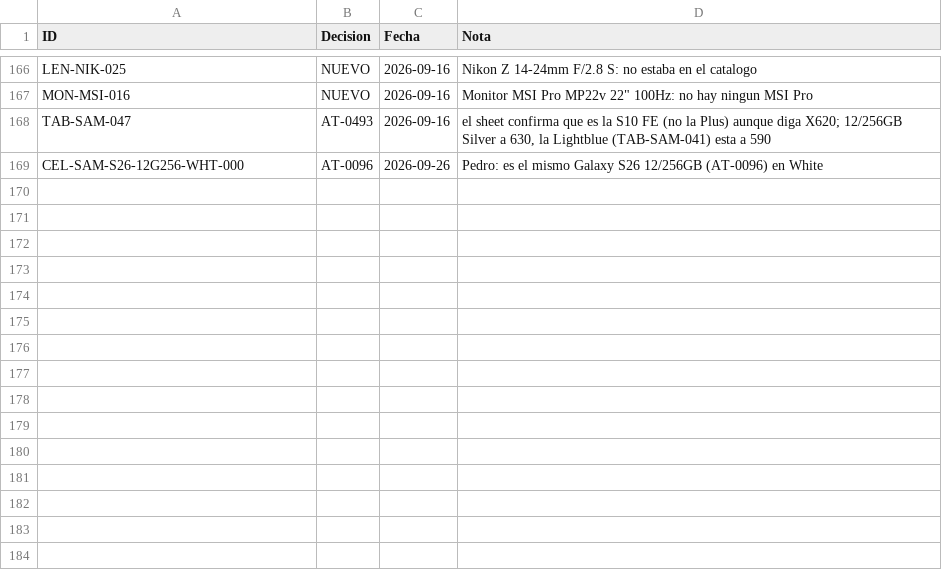
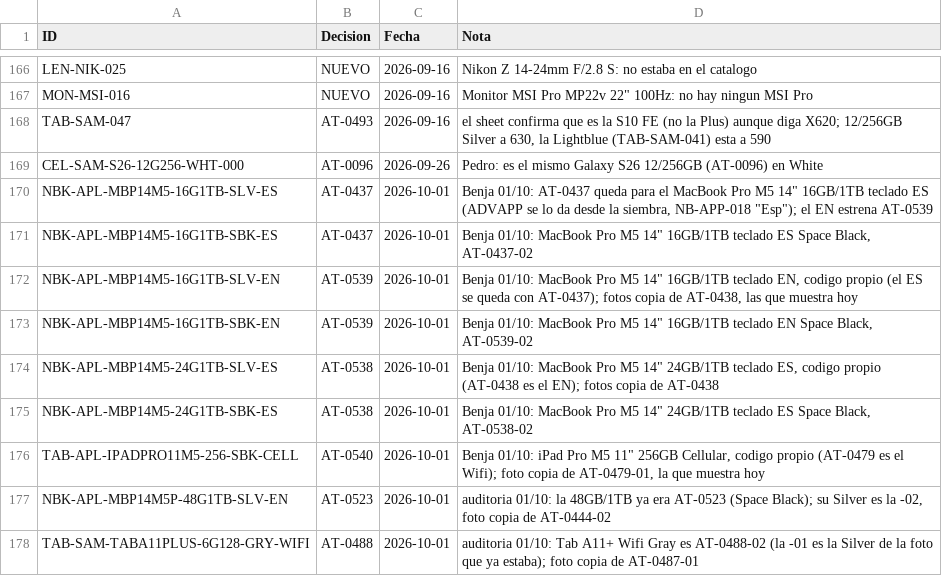
Before and after one commit to Advance33/catalogo-advance, a CSV file: herramientas/altas-decididas.csv, drawn as a sheet; only a part is shown, gaps mark what is left out; the diff names each change by its address in the sheet, - before the commit and + after, or states it on an @@ line.

```diff
--- a/herramientas/altas-decididas.csv
+++ b/herramientas/altas-decididas.csv
+row 170: NBK-APL-MBP14M5-16G1TB-SLV-ES | AT-0437 | 2026-10-01 | Benja 01/10: AT-0437 queda para el MacBook Pro M5 14" 16GB/1TB teclado ES (ADVAPP se lo da desde la siembra, NB-APP-018 "Esp"); el EN estrena AT-0539
+row 171: NBK-APL-MBP14M5-16G1TB-SBK-ES | AT-0437 | 2026-10-01 | Benja 01/10: MacBook Pro M5 14" 16GB/1TB teclado ES Space Black, AT-0437-02
+row 172: NBK-APL-MBP14M5-16G1TB-SLV-EN | AT-0539 | 2026-10-01 | Benja 01/10: MacBook Pro M5 14" 16GB/1TB teclado EN, codigo propio (el ES se queda con AT-0437); fotos copia de AT-0438, las que muestra hoy
+row 173: NBK-APL-MBP14M5-16G1TB-SBK-EN | AT-0539 | 2026-10-01 | Benja 01/10: MacBook Pro M5 14" 16GB/1TB teclado EN Space Black, AT-0539-02
+row 174: NBK-APL-MBP14M5-24G1TB-SLV-ES | AT-0538 | 2026-10-01 | Benja 01/10: MacBook Pro M5 14" 24GB/1TB teclado ES, codigo propio (AT-0438 es el EN); fotos copia de AT-0438
+row 175: NBK-APL-MBP14M5-24G1TB-SBK-ES | AT-0538 | 2026-10-01 | Benja 01/10: MacBook Pro M5 14" 24GB/1TB teclado ES Space Black, AT-0538-02
+row 176: TAB-APL-IPADPRO11M5-256-SBK-CELL | AT-0540 | 2026-10-01 | Benja 01/10: iPad Pro M5 11" 256GB Cellular, codigo propio (AT-0479 es el Wifi); foto copia de AT-0479-01, la que muestra hoy
+row 177: NBK-APL-MBP14M5P-48G1TB-SLV-EN | AT-0523 | 2026-10-01 | auditoria 01/10: la 48GB/1TB ya era AT-0523 (Space Black); su Silver es la -02, foto copia de AT-0444-02
+row 178: TAB-SAM-TABA11PLUS-6G128-GRY-WIFI | AT-0488 | 2026-10-01 | auditoria 01/10: Tab A11+ Wifi Gray es AT-0488-02 (la -01 es la Silver de la foto que ya estaba); foto copia de AT-0487-01
```
Also changed, not shown: herramientas/catalogo-maestro.csv, 19 other files.
